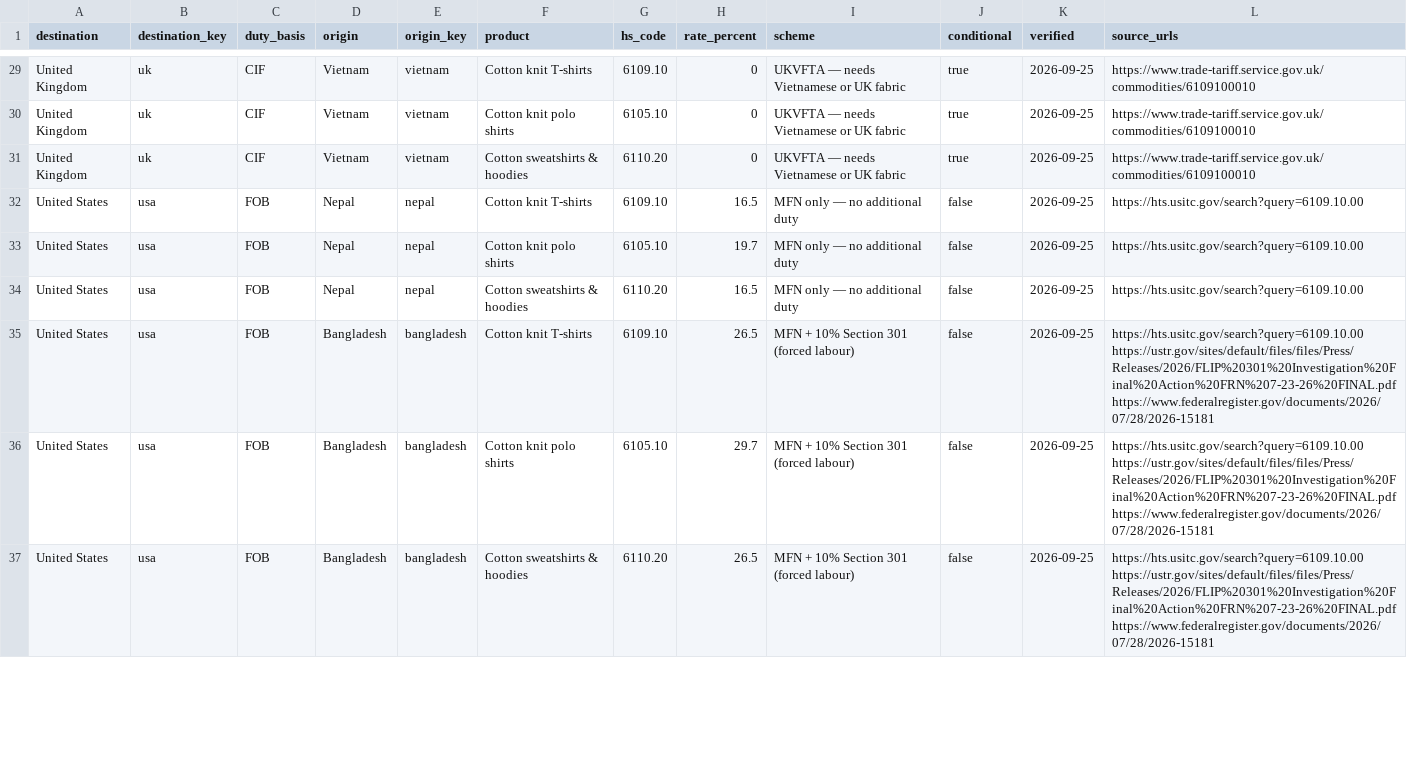
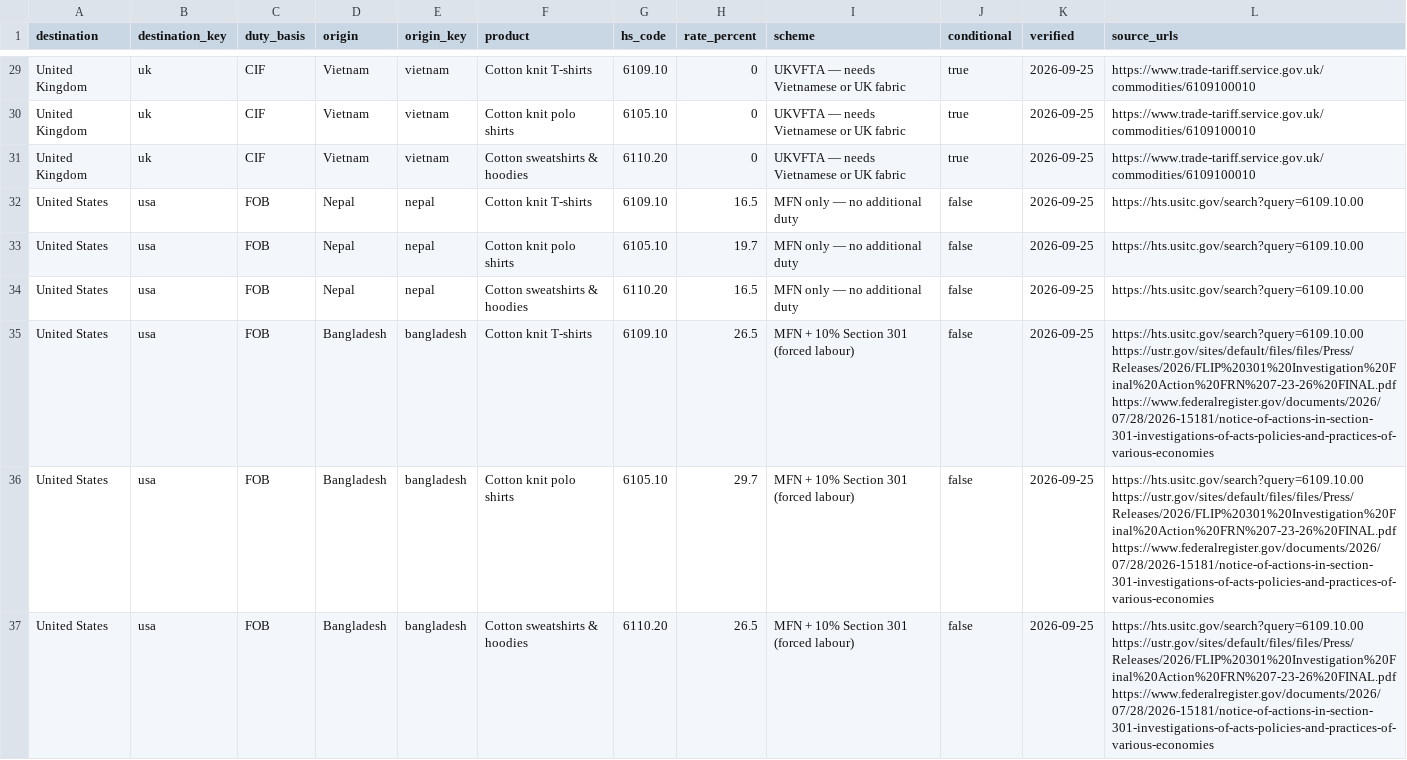
Before and after one commit to SAHARA-Labs-Nepal/nepal-knitwear-sourcing-tools, a CSV file: data/garment-duty-rates.csv, drawn as a sheet; only a part is shown, gaps mark what is left out; the diff covers the shown part only.

```diff
--- a/data/garment-duty-rates.csv
+++ b/data/garment-duty-rates.csv
@@ -34,4 +34,4 @@ United States,usa,FOB,Nepal,nepal,Cotton knit polo shirts,6105.10,19.7,MFN only
 United States,usa,FOB,Nepal,nepal,Cotton sweatshirts & hoodies,6110.20,16.5,MFN only — no additional duty,false,2026-09-25,https://hts.usitc.gov/search?query=6109.10.00
-United States,usa,FOB,Bangladesh,bangladesh,Cotton knit T-shirts,6109.10,26.5,MFN + 10% Section 301 (forced labour),false,2026-09-25,https://hts.usitc.gov/search?query=6109.10.00 https://ustr.gov/sites/default/files/files/Press/Releases/2026/FLIP%20301%20Investigation%20Final%20Action%20FRN%207-23-26%20FINAL.pdf https://www.federalregister.gov/documents/2026/07/28/2026-15181
-United States,usa,FOB,Bangladesh,bangladesh,Cotton knit polo shirts,6105.10,29.7,MFN + 10% Section 301 (forced labour),false,2026-09-25,https://hts.usitc.gov/search?query=6109.10.00 https://ustr.gov/sites/default/files/files/Press/Releases/2026/FLIP%20301%20Investigation%20Final%20Action%20FRN%207-23-26%20FINAL.pdf https://www.federalregister.gov/documents/2026/07/28/2026-15181
-United States,usa,FOB,Bangladesh,bangladesh,Cotton sweatshirts & hoodies,6110.20,26.5,MFN + 10% Section 301 (forced labour),false,2026-09-25,https://hts.usitc.gov/search?query=6109.10.00 https://ustr.gov/sites/default/files/files/Press/Releases/2026/FLIP%20301%20Investigation%20Final%20Action%20FRN%207-23-26%20FINAL.pdf https://www.federalregister.gov/documents/2026/07/28/2026-15181
+United States,usa,FOB,Bangladesh,bangladesh,Cotton knit T-shirts,6109.10,26.5,MFN + 10% Section 301 (forced labour),false,2026-09-25,https://hts.usitc.gov/search?query=6109.10.00 https://ustr.gov/sites/default/files/files/Press/Releases/2026/FLIP%20301%20Investigation%20Final%20Action%20FRN%207-23-26%20FINAL.pdf https://www.federalregister.gov/documents/2026/07/28/2026-15181/notice-of-actions-in-section-301-investigations-of-acts-policies-and-practices-of-various-economies
+United States,usa,FOB,Bangladesh,bangladesh,Cotton knit polo shirts,6105.10,29.7,MFN + 10% Section 301 (forced labour),false,2026-09-25,https://hts.usitc.gov/search?query=6109.10.00 https://ustr.gov/sites/default/files/files/Press/Releases/2026/FLIP%20301%20Investigation%20Final%20Action%20FRN%207-23-26%20FINAL.pdf https://www.federalregister.gov/documents/2026/07/28/2026-15181/notice-of-actions-in-section-301-investigations-of-acts-policies-and-practices-of-various-economies
+United States,usa,FOB,Bangladesh,bangladesh,Cotton sweatshirts & hoodies,6110.20,26.5,MFN + 10% Section 301 (forced labour),false,2026-09-25,https://hts.usitc.gov/search?query=6109.10.00 https://ustr.gov/sites/default/files/files/Press/Releases/2026/FLIP%20301%20Investigation%20Final%20Action%20FRN%207-23-26%20FINAL.pdf https://www.federalregister.gov/documents/2026/07/28/2026-15181/notice-of-actions-in-section-301-investigations-of-acts-policies-and-practices-of-various-economies
```
Also changed, not shown: 9 edited cells elsewhere in this file, 6 other files.
